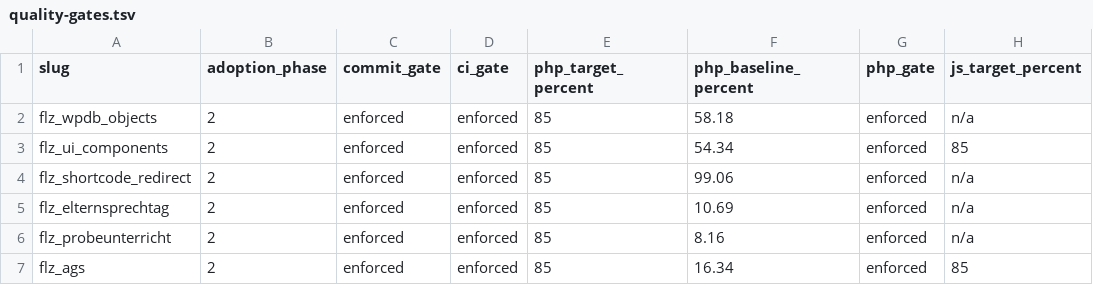
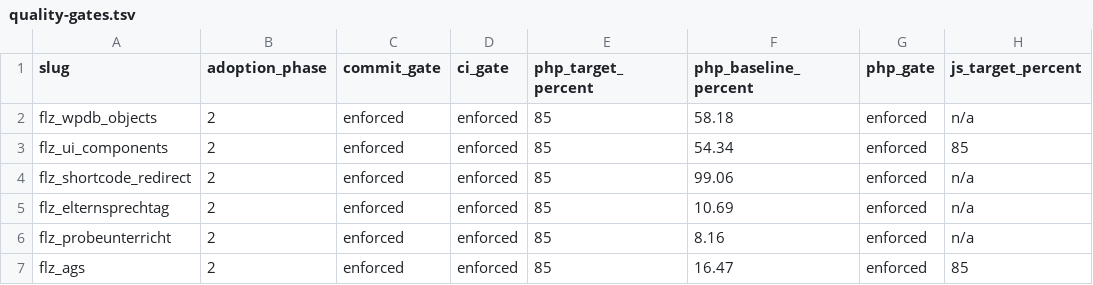
Before and after one commit to Filzmann/tagore-plugins, a TSV file: config/quality-gates.tsv, drawn as a sheet; only a part is shown; the diff names each change by its address in the sheet, - before the commit and + after, or states it on an @@ line.

```diff
--- a/config/quality-gates.tsv
+++ b/config/quality-gates.tsv
-F7 (php_baseline_percent): 16.34
+F7 (php_baseline_percent): 16.47
```
Also changed, not shown: 1 other file.
